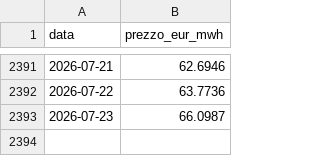
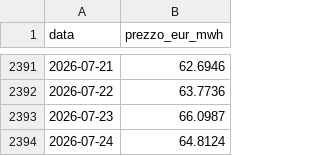
Before and after one commit to LMS-bot/pun-italia, a CSV file: gas_storico.csv, drawn as a sheet; only a part is shown, gaps mark what is left out; the diff names each change by its address in the sheet, - before the commit and + after, or states it on an @@ line.

```diff
--- a/gas_storico.csv
+++ b/gas_storico.csv
+row 2394: 2026-07-24 | 64.8124
```
Also changed, not shown: 5 other files.
